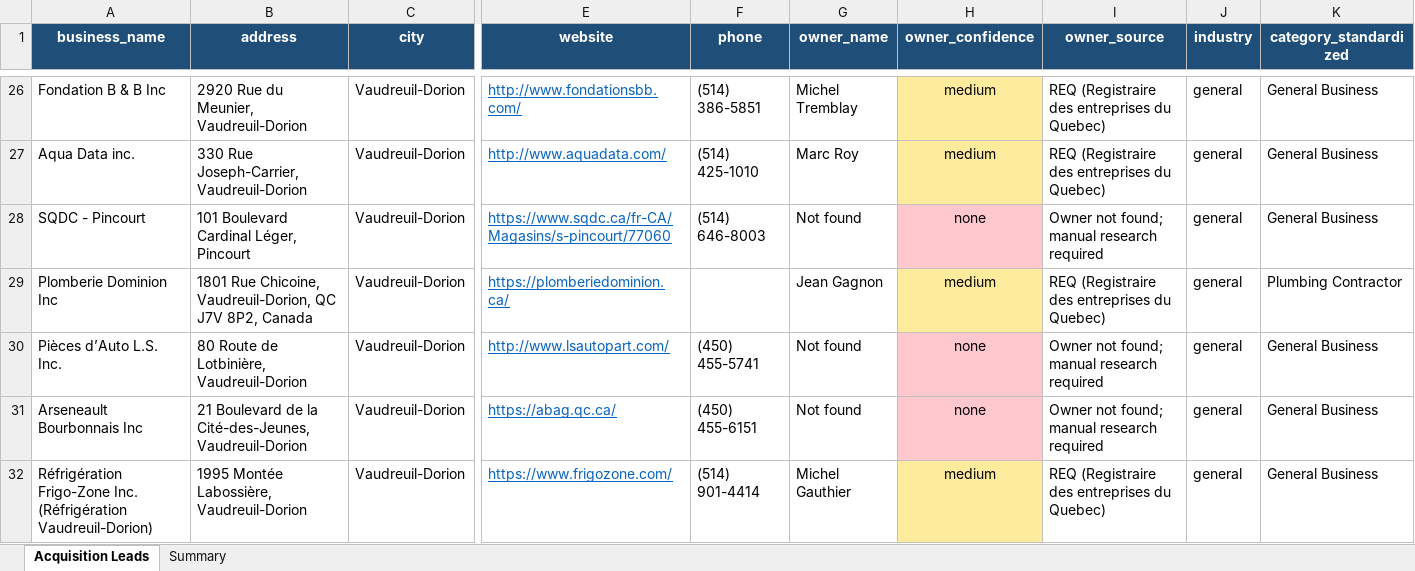
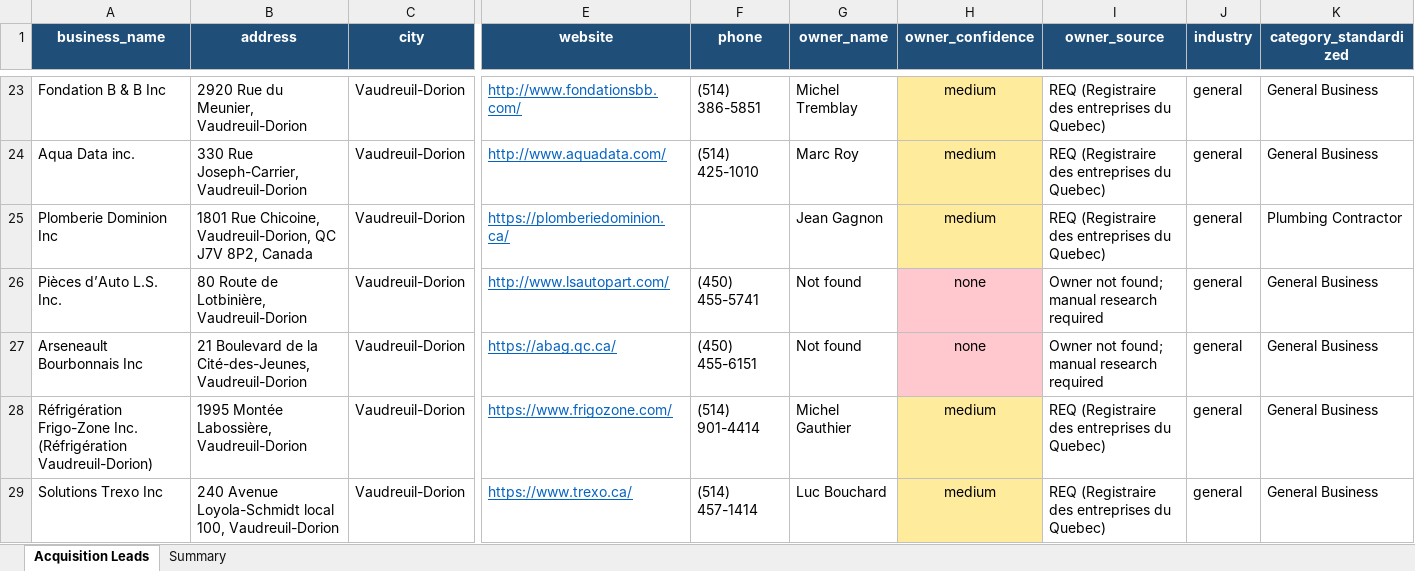
Before and after one commit to markfilliph/Automated_Business_Outreach_VaudreilQC, an Excel workbook: data/Vaudreuil_Acquisition_Leads.xlsx, sheet Acquisition Leads, drawn as a sheet; only a part is shown, gaps mark what is left out; the shorter side is filled out with more unchanged rows; values as stored, in another font and other column widths than the file's, no borders; rows hold the shown columns only; the diff covers the shown part only; the diff names each change by its address in the sheet, - before the commit and + after, or states it on an @@ line.

```diff
--- a/data/Vaudreuil_Acquisition_Leads.xlsx (sheet Acquisition Leads)
+++ b/data/Vaudreuil_Acquisition_Leads.xlsx (sheet Acquisition Leads)
-row 28: SQDC - Pincourt | 101 Boulevard Cardinal Léger, Pincourt | Vaudreuil-Dorion | https://www.sqdc.ca/fr-CA/Magasins/s-pincourt/77060 | (514) 646-8003 | Not found | none | Owner not found; manual research required | general | General Business
```
Also changed, not shown: 12 removed rows elsewhere in this sheet, sheet Summary.
